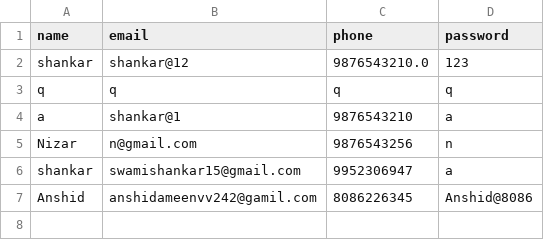
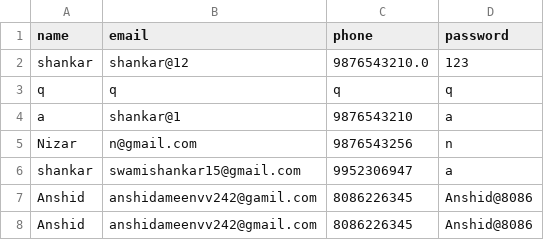
Before and after one commit to shankar0213/test, a CSV file: db.csv, drawn as a sheet.

Commit message:
Update CSV file with new data

```diff
--- a/db.csv
+++ b/db.csv
@@ -7 +7,2 @@ shankar,swamishankar15@gmail.com,9952306947,a
 Anshid,anshidameenvv242@gamil.com,8086226345,Anshid@8086
+Anshid,anshidameenvv242@gmail.com,8086226345,Anshid@8086
```
